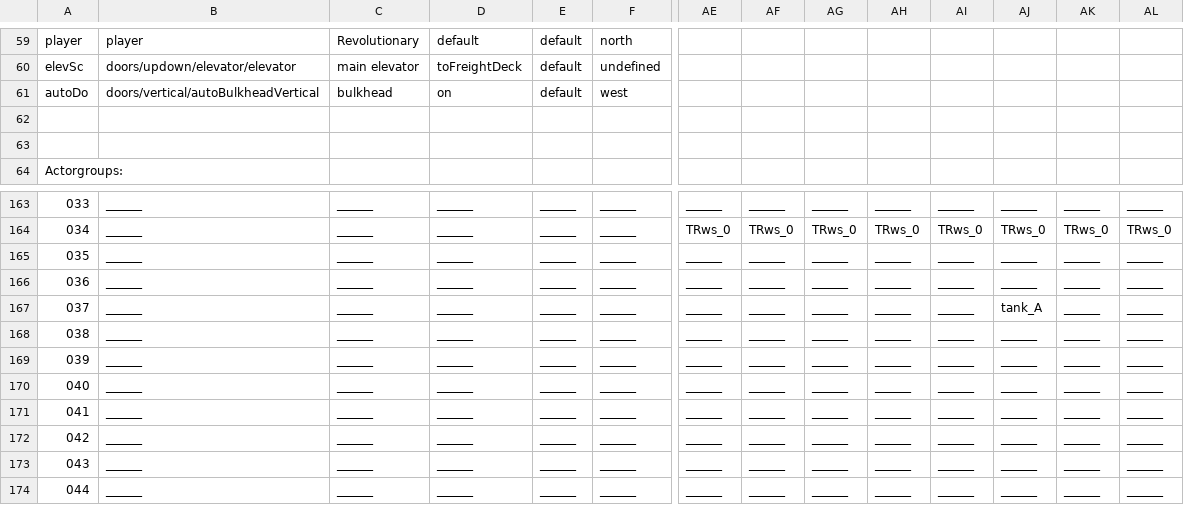
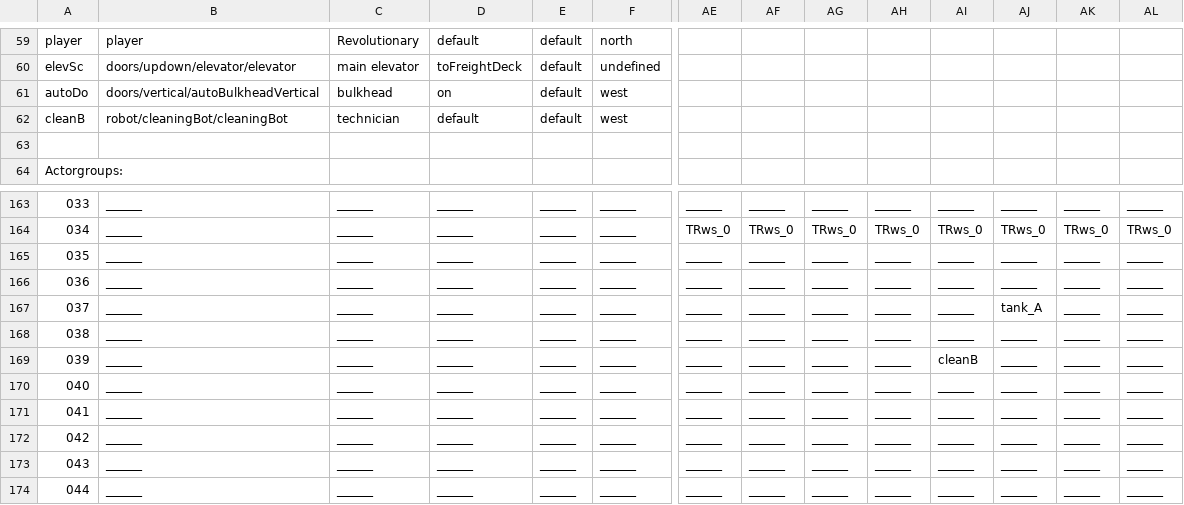
Before and after one commit to WolfgangBischoff/Progress, a CSV file: src/res/level/crewdeck.csv, drawn as a sheet; only a part is shown, gaps mark what is left out; rows hold the shown columns only; the diff names each change by its address in the sheet, - before the commit and + after, or states it on an @@ line.

```diff
--- a/src/res/level/crewdeck.csv
+++ b/src/res/level/crewdeck.csv
-row 62: (empty)
+row 62: cleanB | robot/cleaningBot/cleaningBot | technician | default | default | west
-AI169: ______
+AI169: cleanB
```
Also changed, not shown: 11 other files.
